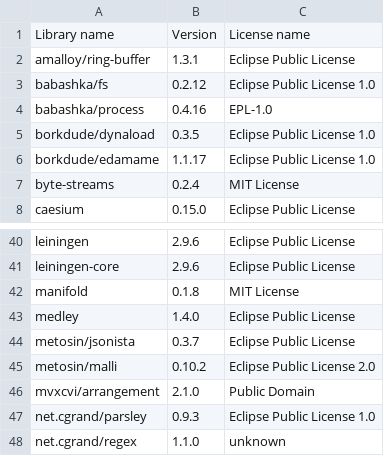
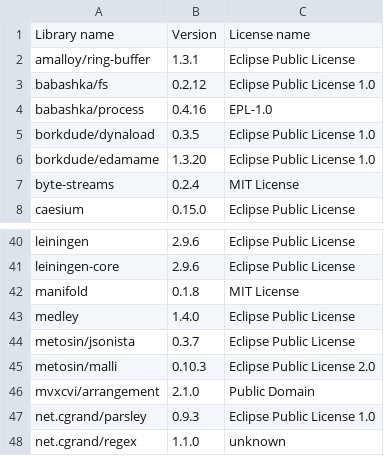
Before and after one commit to piotr-yuxuan/walter-ci, a CSV file: doc/licences.csv, drawn as a sheet; only a part is shown, gaps mark what is left out.

Commit message:
List dependency licences

```diff
--- a/doc/licences.csv
+++ b/doc/licences.csv
@@ -5,3 +5,3 @@ Library name,Version,License name
 "borkdude/dynaload","0.3.5","Eclipse Public License 1.0"
-"borkdude/edamame","1.1.17","Eclipse Public License 1.0"
+"borkdude/edamame","1.3.20","Eclipse Public License 1.0"
 "byte-streams","0.2.4","MIT License"
@@ -44,3 +44,3 @@ Library name,Version,License name
 "metosin/jsonista","0.3.7","Eclipse Public License"
-"metosin/malli","0.10.2","Eclipse Public License 2.0"
+"metosin/malli","0.10.3","Eclipse Public License 2.0"
 "mvxcvi/arrangement","2.1.0","Public Domain"
```
